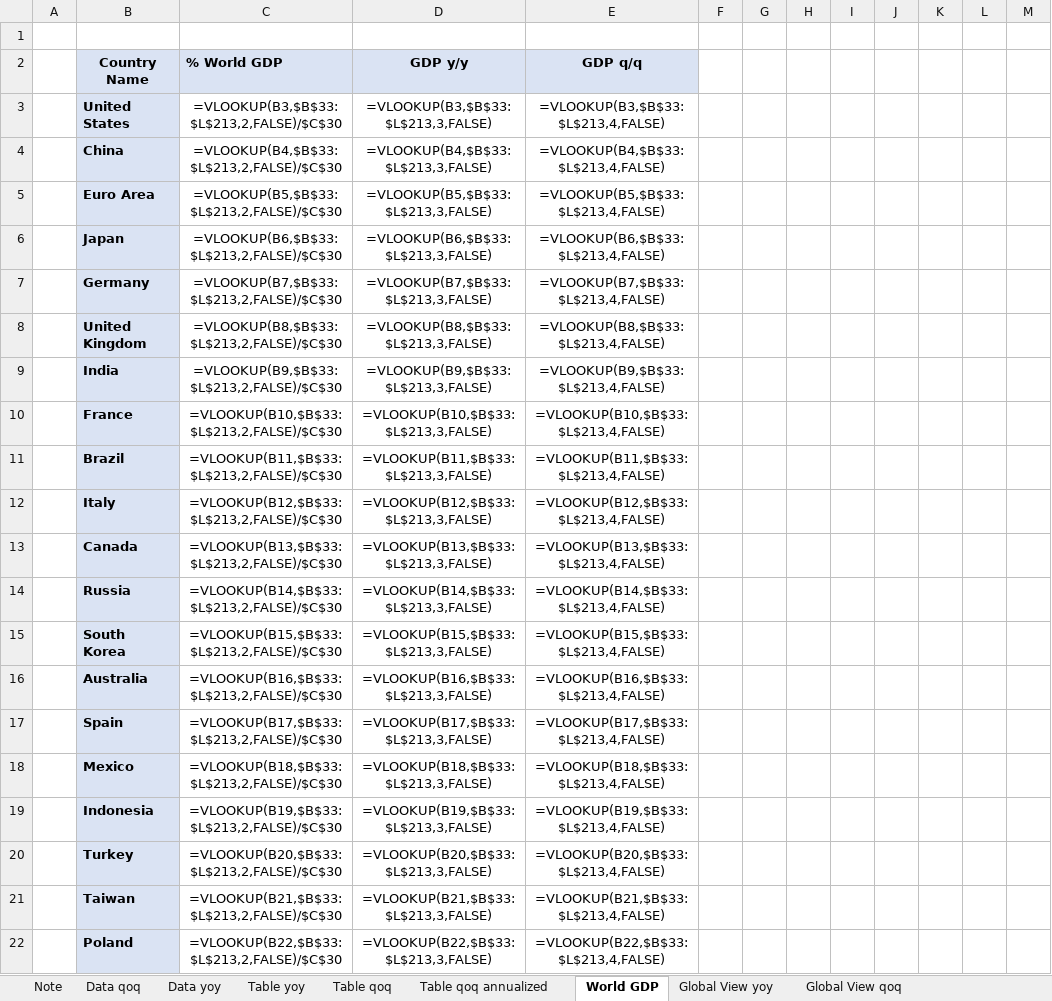
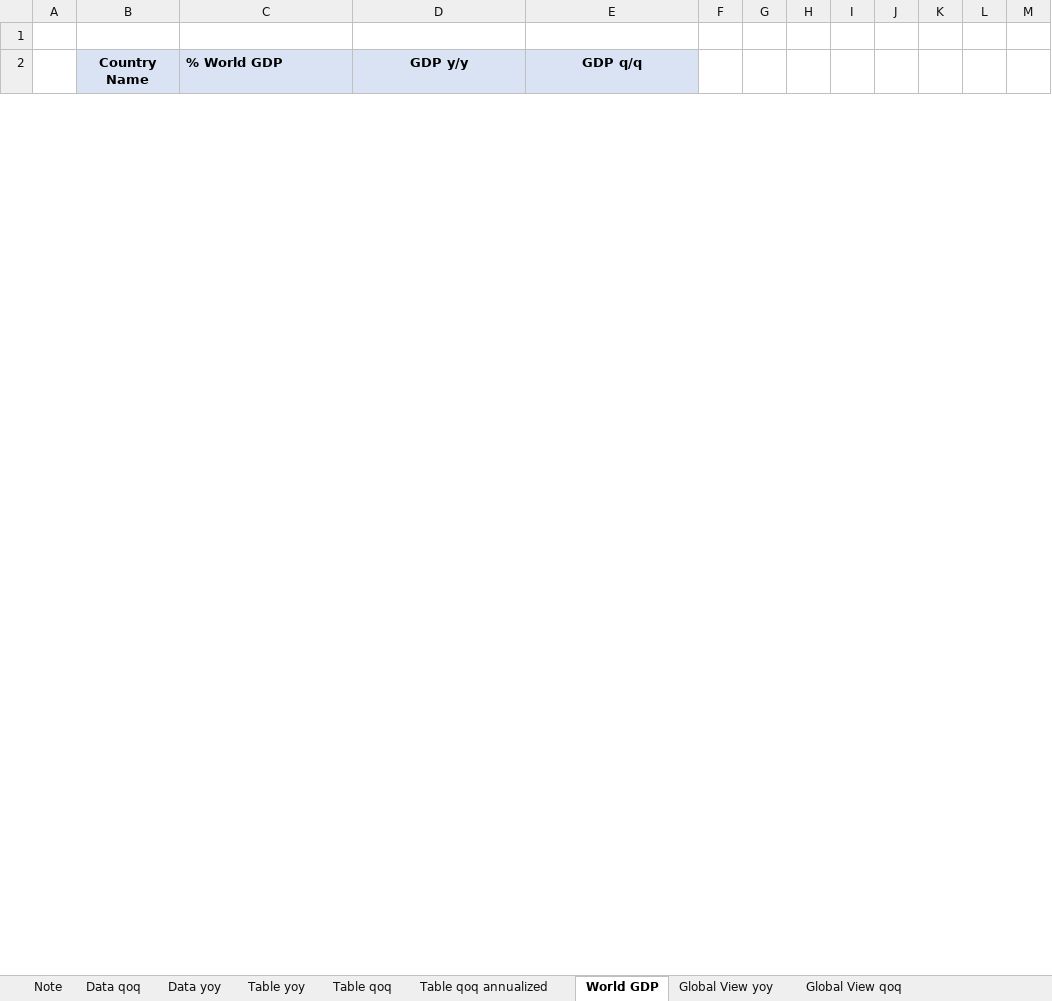
Before and after one commit to markjm5/portfoliomanagement, an Excel workbook: trading_excel_files/01_lagging_coincident_indicators/003_lagging_indicator_world_gdp.xlsm, sheet World GDP, drawn as a sheet; only a part is shown; values as stored, in another font and other column widths than the file's, no borders; formulas without a stored value are shown as written; charts and pictures and conditional formats not drawn; removed rows and columns are numbered as before the commit, all else as after; the diff covers the shown part only; the diff names each change by its address in the sheet, - before the commit and + after, or states it on an @@ line.

```diff
--- a/trading_excel_files/01_lagging_coincident_indicators/003_lagging_indicator_world_gdp.xlsm (sheet World GDP)
+++ b/trading_excel_files/01_lagging_coincident_indicators/003_lagging_indicator_world_gdp.xlsm (sheet World GDP)
-row 3:  | United States | =VLOOKUP(B3,$B$33:$L$213,2,FALSE)/$C$30 | =VLOOKUP(B3,$B$33:$L$213,3,FALSE) | =VLOOKUP(B3,$B$33:$L$213,4,FALSE)
-row 4:  | China | =VLOOKUP(B4,$B$33:$L$213,2,FALSE)/$C$30 | =VLOOKUP(B4,$B$33:$L$213,3,FALSE) | =VLOOKUP(B4,$B$33:$L$213,4,FALSE)
-row 5:  | Euro Area | =VLOOKUP(B5,$B$33:$L$213,2,FALSE)/$C$30 | =VLOOKUP(B5,$B$33:$L$213,3,FALSE) | =VLOOKUP(B5,$B$33:$L$213,4,FALSE)
-row 6:  | Japan | =VLOOKUP(B6,$B$33:$L$213,2,FALSE)/$C$30 | =VLOOKUP(B6,$B$33:$L$213,3,FALSE) | =VLOOKUP(B6,$B$33:$L$213,4,FALSE)
-row 7:  | Germany | =VLOOKUP(B7,$B$33:$L$213,2,FALSE)/$C$30 | =VLOOKUP(B7,$B$33:$L$213,3,FALSE) | =VLOOKUP(B7,$B$33:$L$213,4,FALSE)
-row 8:  | United Kingdom | =VLOOKUP(B8,$B$33:$L$213,2,FALSE)/$C$30 | =VLOOKUP(B8,$B$33:$L$213,3,FALSE) | =VLOOKUP(B8,$B$33:$L$213,4,FALSE)
-row 9:  | India | =VLOOKUP(B9,$B$33:$L$213,2,FALSE)/$C$30 | =VLOOKUP(B9,$B$33:$L$213,3,FALSE) | =VLOOKUP(B9,$B$33:$L$213,4,FALSE)
-row 10:  | France | =VLOOKUP(B10,$B$33:$L$213,2,FALSE)/$C$30 | =VLOOKUP(B10,$B$33:$L$213,3,FALSE) | =VLOOKUP(B10,$B$33:$L$213,4,FALSE)
-row 11:  | Brazil | =VLOOKUP(B11,$B$33:$L$213,2,FALSE)/$C$30 | =VLOOKUP(B11,$B$33:$L$213,3,FALSE) | =VLOOKUP(B11,$B$33:$L$213,4,FALSE)
-row 12:  | Italy | =VLOOKUP(B12,$B$33:$L$213,2,FALSE)/$C$30 | =VLOOKUP(B12,$B$33:$L$213,3,FALSE) | =VLOOKUP(B12,$B$33:$L$213,4,FALSE)
-row 13:  | Canada | =VLOOKUP(B13,$B$33:$L$213,2,FALSE)/$C$30 | =VLOOKUP(B13,$B$33:$L$213,3,FALSE) | =VLOOKUP(B13,$B$33:$L$213,4,FALSE)
-row 14:  | Russia | =VLOOKUP(B14,$B$33:$L$213,2,FALSE)/$C$30 | =VLOOKUP(B14,$B$33:$L$213,3,FALSE) | =VLOOKUP(B14,$B$33:$L$213,4,FALSE)
-row 15:  | South Korea | =VLOOKUP(B15,$B$33:$L$213,2,FALSE)/$C$30 | =VLOOKUP(B15,$B$33:$L$213,3,FALSE) | =VLOOKUP(B15,$B$33:$L$213,4,FALSE)
-row 16:  | Australia | =VLOOKUP(B16,$B$33:$L$213,2,FALSE)/$C$30 | =VLOOKUP(B16,$B$33:$L$213,3,FALSE) | =VLOOKUP(B16,$B$33:$L$213,4,FALSE)
-row 17:  | Spain | =VLOOKUP(B17,$B$33:$L$213,2,FALSE)/$C$30 | =VLOOKUP(B17,$B$33:$L$213,3,FALSE) | =VLOOKUP(B17,$B$33:$L$213,4,FALSE)
-row 18:  | Mexico | =VLOOKUP(B18,$B$33:$L$213,2,FALSE)/$C$30 | =VLOOKUP(B18,$B$33:$L$213,3,FALSE) | =VLOOKUP(B18,$B$33:$L$213,4,FALSE)
-row 19:  | Indonesia | =VLOOKUP(B19,$B$33:$L$213,2,FALSE)/$C$30 | =VLOOKUP(B19,$B$33:$L$213,3,FALSE) | =VLOOKUP(B19,$B$33:$L$213,4,FALSE)
-row 20:  | Turkey | =VLOOKUP(B20,$B$33:$L$213,2,FALSE)/$C$30 | =VLOOKUP(B20,$B$33:$L$213,3,FALSE) | =VLOOKUP(B20,$B$33:$L$213,4,FALSE)
-row 21:  | Taiwan | =VLOOKUP(B21,$B$33:$L$213,2,FALSE)/$C$30 | =VLOOKUP(B21,$B$33:$L$213,3,FALSE) | =VLOOKUP(B21,$B$33:$L$213,4,FALSE)
-row 22:  | Poland | =VLOOKUP(B22,$B$33:$L$213,2,FALSE)/$C$30 | =VLOOKUP(B22,$B$33:$L$213,3,FALSE) | =VLOOKUP(B22,$B$33:$L$213,4,FALSE)
```
Also changed, not shown: 25 added rows, 5 removed rows and 2 edited cells elsewhere in this sheet, sheet Data qoq, sheet Table yoy, sheet Table qoq, sheet Table qoq annualized, sheet Global View qoq, sheet Global View yoy, 1 more sheet, hidden cells, charts or pictures, 3 other files.
